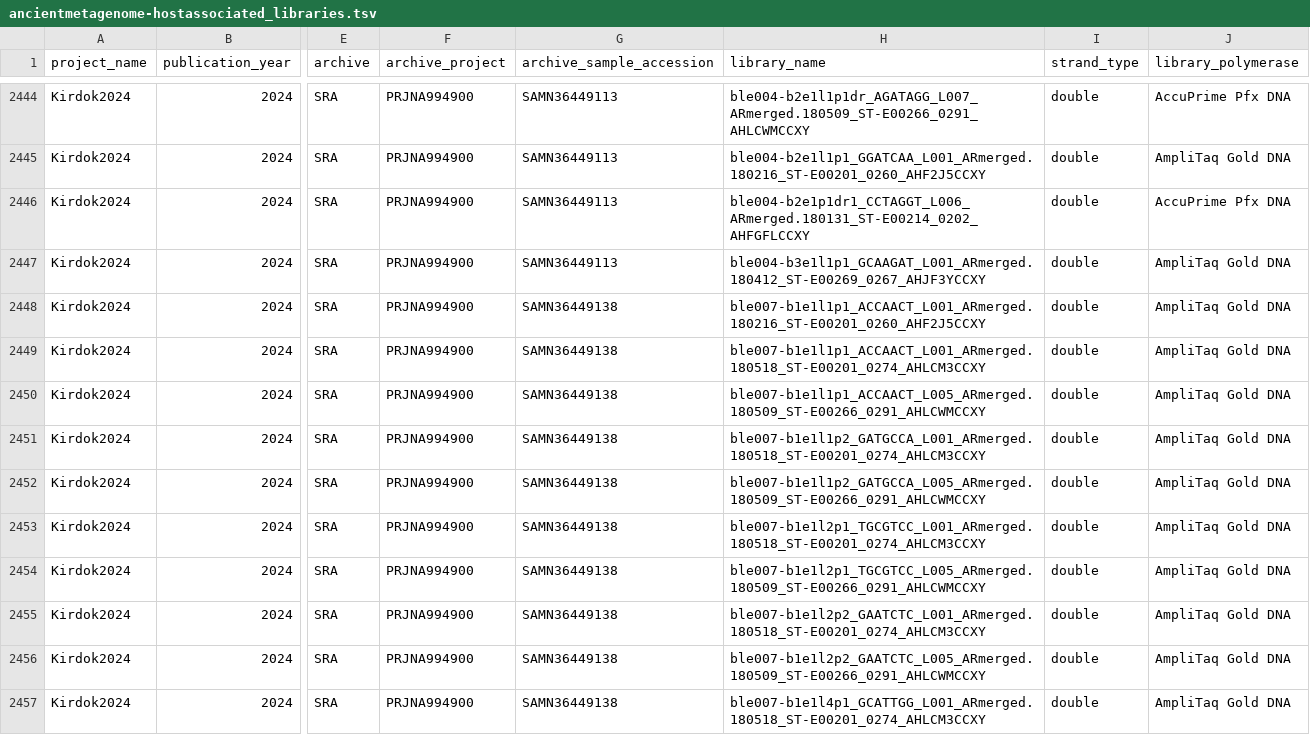
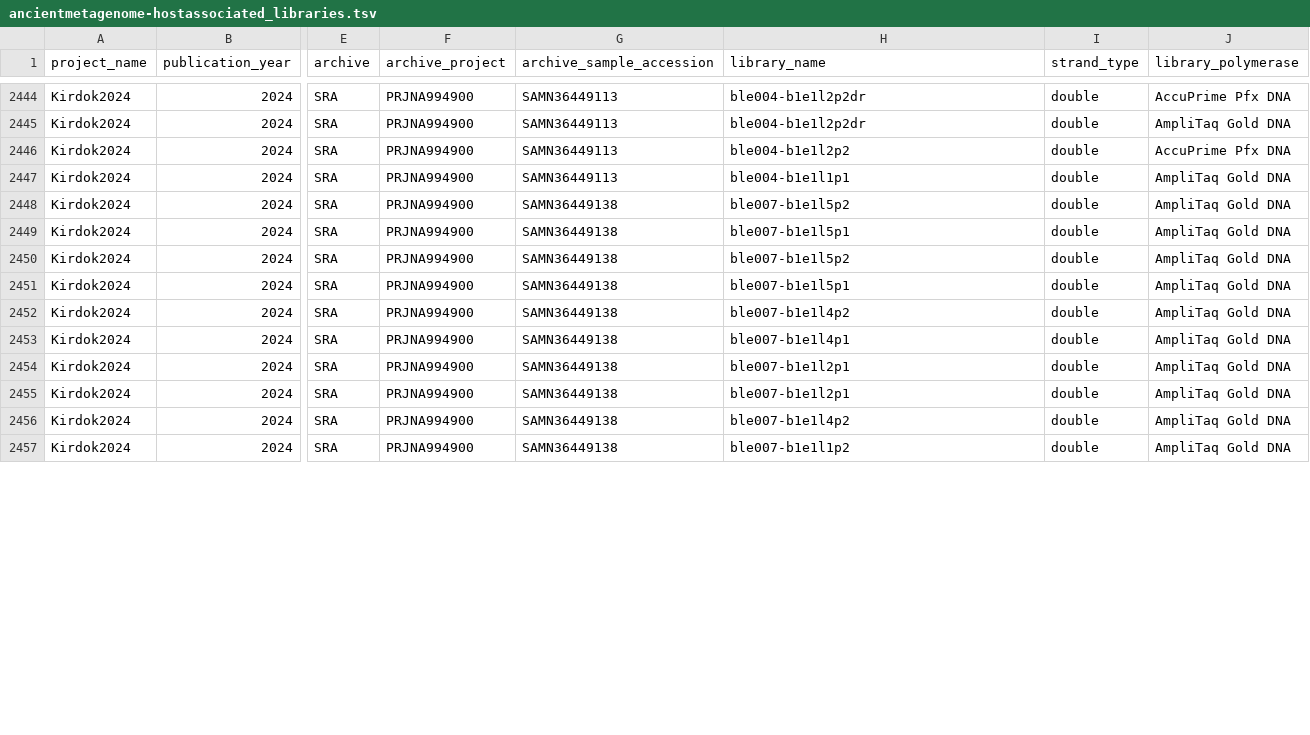
Before and after one commit to SPAAM-community/AncientMetagenomeDir, a TSV file: ancientmetagenome-hostassociated/libraries/ancientmetagenome-hostassociated_libraries.tsv, drawn as a sheet; only a part is shown, gaps mark what is left out; the diff covers the shown part only; the diff names each change by its address in the sheet, - before the commit and + after, or states it on an @@ line.

Commit message:
Simplify to actual library ID

```diff
--- a/ancientmetagenome-hostassociated/libraries/ancientmetagenome-hostassociated_libraries.tsv
+++ b/ancientmetagenome-hostassociated/libraries/ancientmetagenome-hostassociated_libraries.tsv
-H2444 (library_name): ble004-b2e1l1p1dr_AGATAGG_L007_ARmerged.180509_ST-E00266_0291_AHLCWMCCXY
+H2444 (library_name): ble004-b1e1l2p2dr
-H2445 (library_name): ble004-b2e1l1p1_GGATCAA_L001_ARmerged.180216_ST-E00201_0260_AHF2J5CCXY
+H2445 (library_name): ble004-b1e1l2p2dr
-H2446 (library_name): ble004-b2e1p1dr1_CCTAGGT_L006_ARmerged.180131_ST-E00214_0202_AHFGFLCCXY
+H2446 (library_name): ble004-b1e1l2p2
-H2447 (library_name): ble004-b3e1l1p1_GCAAGAT_L001_ARmerged.180412_ST-E00269_0267_AHJF3YCCXY
+H2447 (library_name): ble004-b1e1l1p1
-H2448 (library_name): ble007-b1e1l1p1_ACCAACT_L001_ARmerged.180216_ST-E00201_0260_AHF2J5CCXY
+H2448 (library_name): ble007-b1e1l5p2
-H2449 (library_name): ble007-b1e1l1p1_ACCAACT_L001_ARmerged.180518_ST-E00201_0274_AHLCM3CCXY
+H2449 (library_name): ble007-b1e1l5p1
-H2450 (library_name): ble007-b1e1l1p1_ACCAACT_L005_ARmerged.180509_ST-E00266_0291_AHLCWMCCXY
+H2450 (library_name): ble007-b1e1l5p2
-H2451 (library_name): ble007-b1e1l1p2_GATGCCA_L001_ARmerged.180518_ST-E00201_0274_AHLCM3CCXY
+H2451 (library_name): ble007-b1e1l5p1
-H2452 (library_name): ble007-b1e1l1p2_GATGCCA_L005_ARmerged.180509_ST-E00266_0291_AHLCWMCCXY
+H2452 (library_name): ble007-b1e1l4p2
-H2453 (library_name): ble007-b1e1l2p1_TGCGTCC_L001_ARmerged.180518_ST-E00201_0274_AHLCM3CCXY
+H2453 (library_name): ble007-b1e1l4p1
-H2454 (library_name): ble007-b1e1l2p1_TGCGTCC_L005_ARmerged.180509_ST-E00266_0291_AHLCWMCCXY
+H2454 (library_name): ble007-b1e1l2p1
-H2455 (library_name): ble007-b1e1l2p2_GAATCTC_L001_ARmerged.180518_ST-E00201_0274_AHLCM3CCXY
+H2455 (library_name): ble007-b1e1l2p1
-H2456 (library_name): ble007-b1e1l2p2_GAATCTC_L005_ARmerged.180509_ST-E00266_0291_AHLCWMCCXY
+H2456 (library_name): ble007-b1e1l4p2
-H2457 (library_name): ble007-b1e1l4p1_GCATTGG_L001_ARmerged.180518_ST-E00201_0274_AHLCM3CCXY
+H2457 (library_name): ble007-b1e1l1p2
```
Also changed, not shown: 56 edited cells elsewhere in this file.
